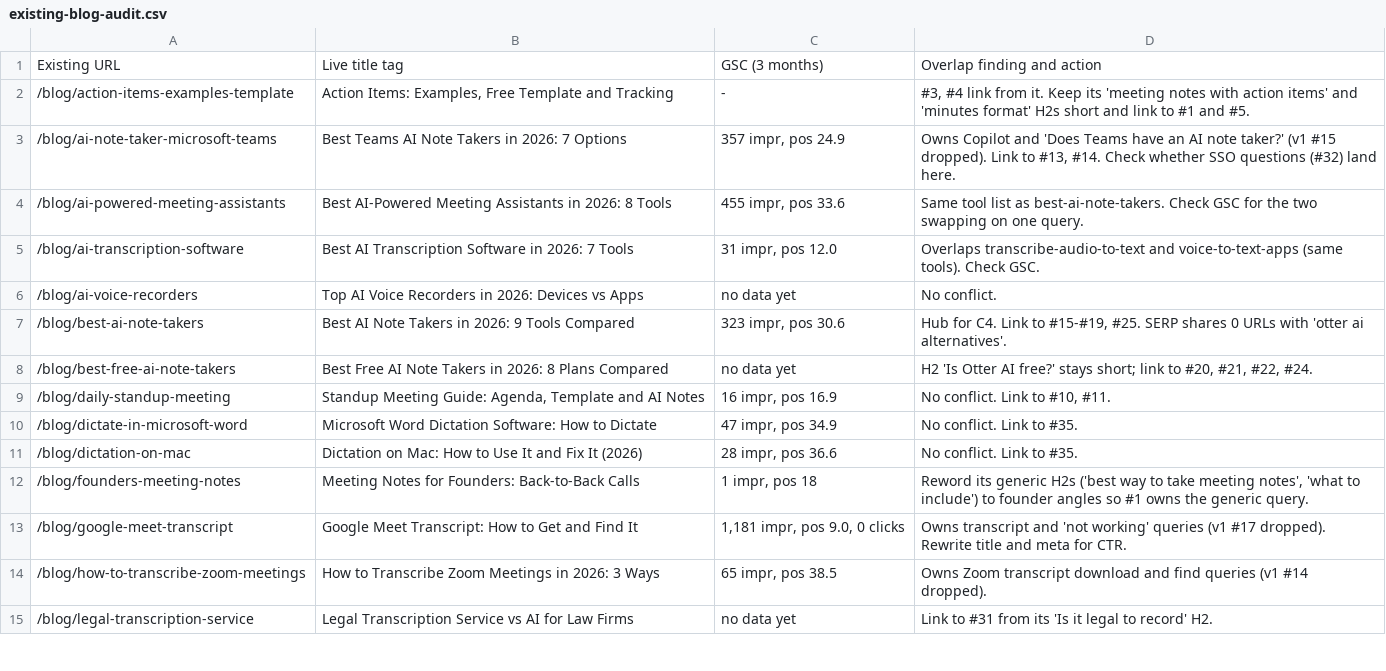
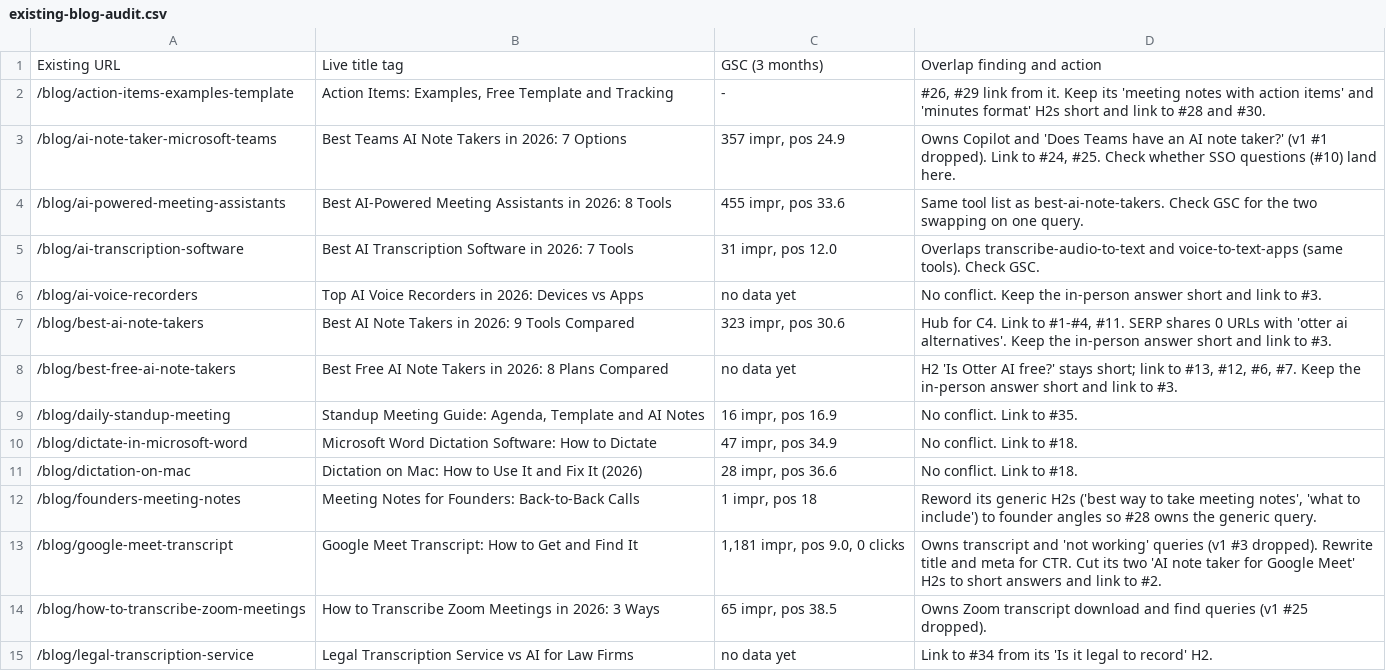
Before and after one commit to lynkkai/claude, a CSV file: content-plan/existing-blog-audit.csv, drawn as a sheet; only a part is shown; the diff covers the shown part only.

```diff
--- a/content-plan/existing-blog-audit.csv
+++ b/content-plan/existing-blog-audit.csv
@@ -1,15 +1,15 @@
 Existing URL,Live title tag,GSC (3 months),Overlap finding and action
-/blog/action-items-examples-template,"Action Items: Examples, Free Template and Tracking",-,"#3, #4 link from it. Keep its 'meeting notes with action items' and 'minutes format' H2s short and link to #1 and #5."
-/blog/ai-note-taker-microsoft-teams,Best Teams AI Note Takers in 2026: 7 Options,"357 impr, pos 24.9","Owns Copilot and 'Does Teams have an AI note taker?' (v1 #15 dropped). Link to #13, #14. Check whether SSO questions (#32) land here."
+/blog/action-items-examples-template,"Action Items: Examples, Free Template and Tracking",-,"#26, #29 link from it. Keep its 'meeting notes with action items' and 'minutes format' H2s short and link to #28 and #30."
+/blog/ai-note-taker-microsoft-teams,Best Teams AI Note Takers in 2026: 7 Options,"357 impr, pos 24.9","Owns Copilot and 'Does Teams have an AI note taker?' (v1 #1 dropped). Link to #24, #25. Check whether SSO questions (#10) land here."
 /blog/ai-powered-meeting-assistants,Best AI-Powered Meeting Assistants in 2026: 8 Tools,"455 impr, pos 33.6",Same tool list as best-ai-note-takers. Check GSC for the two swapping on one query.
 /blog/ai-transcription-software,Best AI Transcription Software in 2026: 7 Tools,"31 impr, pos 12.0",Overlaps transcribe-audio-to-text and voice-to-text-apps (same tools). Check GSC.
-/blog/ai-voice-recorders,Top AI Voice Recorders in 2026: Devices vs Apps,no data yet,No conflict.
-/blog/best-ai-note-takers,Best AI Note Takers in 2026: 9 Tools Compared,"323 impr, pos 30.6","Hub for C4. Link to #15-#19, #25. SERP shares 0 URLs with 'otter ai alternatives'."
-/blog/best-free-ai-note-takers,Best Free AI Note Takers in 2026: 8 Plans Compared,no data yet,"H2 'Is Otter AI free?' stays short; link to #20, #21, #22, #24."
-/blog/daily-standup-meeting,"Standup Meeting Guide: Agenda, Template and AI Notes","16 impr, pos 16.9","No conflict. Link to #10, #11."
-/blog/dictate-in-microsoft-word,Microsoft Word Dictation Software: How to Dictate,"47 impr, pos 34.9",No conflict. Link to #35.
-/blog/dictation-on-mac,Dictation on Mac: How to Use It and Fix It (2026),"28 impr, pos 36.6",No conflict. Link to #35.
-/blog/founders-meeting-notes,Meeting Notes for Founders: Back-to-Back Calls,"1 impr, pos 18","Reword its generic H2s ('best way to take meeting notes', 'what to include') to founder angles so #1 owns the generic query."
-/blog/google-meet-transcript,Google Meet Transcript: How to Get and Find It,"1,181 impr, pos 9.0, 0 clicks",Owns transcript and 'not working' queries (v1 #17 dropped). Rewrite title and meta for CTR.
-/blog/how-to-transcribe-zoom-meetings,How to Transcribe Zoom Meetings in 2026: 3 Ways,"65 impr, pos 38.5",Owns Zoom transcript download and find queries (v1 #14 dropped).
-/blog/legal-transcription-service,Legal Transcription Service vs AI for Law Firms,no data yet,Link to #31 from its 'Is it legal to record' H2.
+/blog/ai-voice-recorders,Top AI Voice Recorders in 2026: Devices vs Apps,no data yet,No conflict. Keep the in-person answer short and link to #3.
+/blog/best-ai-note-takers,Best AI Note Takers in 2026: 9 Tools Compared,"323 impr, pos 30.6","Hub for C4. Link to #1-#4, #11. SERP shares 0 URLs with 'otter ai alternatives'. Keep the in-person answer short and link to #3."
+/blog/best-free-ai-note-takers,Best Free AI Note Takers in 2026: 8 Plans Compared,no data yet,"H2 'Is Otter AI free?' stays short; link to #13, #12, #6, #7. Keep the in-person answer short and link to #3."
+/blog/daily-standup-meeting,"Standup Meeting Guide: Agenda, Template and AI Notes","16 impr, pos 16.9",No conflict. Link to #35.
+/blog/dictate-in-microsoft-word,Microsoft Word Dictation Software: How to Dictate,"47 impr, pos 34.9",No conflict. Link to #18.
+/blog/dictation-on-mac,Dictation on Mac: How to Use It and Fix It (2026),"28 impr, pos 36.6",No conflict. Link to #18.
+/blog/founders-meeting-notes,Meeting Notes for Founders: Back-to-Back Calls,"1 impr, pos 18","Reword its generic H2s ('best way to take meeting notes', 'what to include') to founder angles so #28 owns the generic query."
+/blog/google-meet-transcript,Google Meet Transcript: How to Get and Find It,"1,181 impr, pos 9.0, 0 clicks",Owns transcript and 'not working' queries (v1 #3 dropped). Rewrite title and meta for CTR. Cut its two 'AI note taker for Google Meet' H2s to short answers and link to #2.
+/blog/how-to-transcribe-zoom-meetings,How to Transcribe Zoom Meetings in 2026: 3 Ways,"65 impr, pos 38.5",Owns Zoom transcript download and find queries (v1 #25 dropped).
+/blog/legal-transcription-service,Legal Transcription Service vs AI for Law Firms,no data yet,Link to #34 from its 'Is it legal to record' H2.
```
Also changed, not shown: 9 edited cells elsewhere in this file, content-plan/medium-substack-posts.csv, 3 other files.
